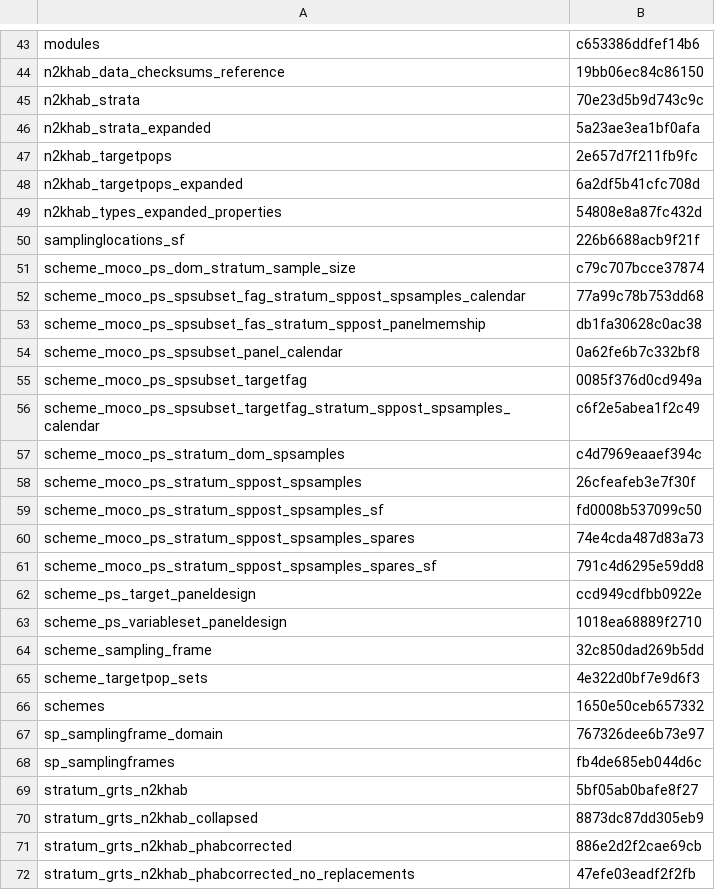
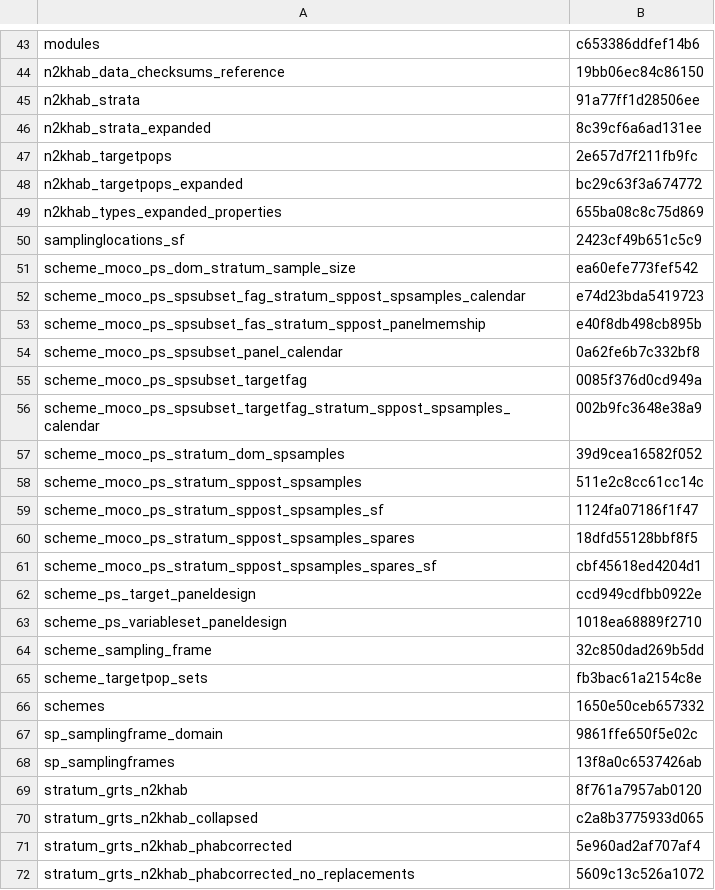
Before and after one commit to inbo/n2khab-mne-designs, a CSV file: 100_design_common/010_revisitplan/data/text/results/object_checksums.csv, drawn as a sheet; only a part is shown, gaps mark what is left out; the diff covers the shown part only.

Commit message:
REP: update obj checksums wrt allowing 3130 in watsurfhab *
The state since merging the commits that allow 3130 in watersurfaces_hab (wsh),
requires a dev-state of n2khab (which will become 0.15.0). See also upcoming commit
with renv.lock update. The merged state also involves an updated collapse_strata()
function wrt 3130.

Since all main type 3130 occasions in wsh have been expanded to both
3130_aom and 3130_na (before: only 3130_aom), we get changes in:

- the sampling frames and population sizes: more 3130_na units and strata-in-domains
  are recognized
- the number of strata (column stratum_count) in submodule_domain_scheme_ps_designattr
- the sample sizes: the sample sizes of 3130_na per domain have shifted. Note
  that no other aquatic types get shifts in their sample size. (While all the
  rest has been temporarily frozen anyway.)
- the spatial samples of 3130_na strata, hence also in derived objects such as the
  spatiotemporal samples and the FAG calendar.
- various objects with a stratum column: their contents haven't changed, but
  since the stratum variable also contains factor levels for main types, it
  now also recognizes extra factor levels for 3130. Among such objects are
  hmt_pol_stratum_grts_cell_all_n2khab, cal_old_continuation, targetpops_strata,
  etc.

```diff
--- a/100_design_common/010_revisitplan/data/text/results/object_checksums.csv
+++ b/100_design_common/010_revisitplan/data/text/results/object_checksums.csv
@@ -44,19 +44,19 @@ modules,c653386ddfef14b6
 n2khab_data_checksums_reference,19bb06ec84c86150
-n2khab_strata,70e23d5b9d743c9c
-n2khab_strata_expanded,5a23ae3ea1bf0afa
+n2khab_strata,91a77ff1d28506ee
+n2khab_strata_expanded,8c39cf6a6ad131ee
 n2khab_targetpops,2e657d7f211fb9fc
-n2khab_targetpops_expanded,6a2df5b41cfc708d
-n2khab_types_expanded_properties,54808e8a87fc432d
-samplinglocations_sf,226b6688acb9f21f
-scheme_moco_ps_dom_stratum_sample_size,c79c707bcce37874
-scheme_moco_ps_spsubset_fag_stratum_sppost_spsamples_calendar,77a99c78b753dd68
-scheme_moco_ps_spsubset_fas_stratum_sppost_panelmemship,db1fa30628c0ac38
+n2khab_targetpops_expanded,bc29c63f3a674772
+n2khab_types_expanded_properties,655ba08c8c75d869
+samplinglocations_sf,2423cf49b651c5c9
+scheme_moco_ps_dom_stratum_sample_size,ea60efe773fef542
+scheme_moco_ps_spsubset_fag_stratum_sppost_spsamples_calendar,e74d23bda5419723
+scheme_moco_ps_spsubset_fas_stratum_sppost_panelmemship,e40f8db498cb895b
 scheme_moco_ps_spsubset_panel_calendar,0a62fe6b7c332bf8
 scheme_moco_ps_spsubset_targetfag,0085f376d0cd949a
-scheme_moco_ps_spsubset_targetfag_stratum_sppost_spsamples_calendar,c6f2e5abea1f2c49
-scheme_moco_ps_stratum_dom_spsamples,c4d7969eaaef394c
-scheme_moco_ps_stratum_sppost_spsamples,26cfeafeb3e7f30f
-scheme_moco_ps_stratum_sppost_spsamples_sf,fd0008b537099c50
-scheme_moco_ps_stratum_sppost_spsamples_spares,74e4cda487d83a73
-scheme_moco_ps_stratum_sppost_spsamples_spares_sf,791c4d6295e59dd8
+scheme_moco_ps_spsubset_targetfag_stratum_sppost_spsamples_calendar,002b9fc3648e38a9
+scheme_moco_ps_stratum_dom_spsamples,39d9cea16582f052
+scheme_moco_ps_stratum_sppost_spsamples,511e2c8cc61cc14c
+scheme_moco_ps_stratum_sppost_spsamples_sf,1124fa07186f1f47
+scheme_moco_ps_stratum_sppost_spsamples_spares,18dfd55128bbf8f5
+scheme_moco_ps_stratum_sppost_spsamples_spares_sf,cbf45618ed4204d1
 scheme_ps_target_paneldesign,ccd949cdfbb0922e
@@ -64,9 +64,9 @@ scheme_ps_variableset_paneldesign,1018ea68889f2710
 scheme_sampling_frame,32c850dad269b5dd
-scheme_targetpop_sets,4e322d0bf7e9d6f3
+scheme_targetpop_sets,fb3bac61a2154c8e
 schemes,1650e50ceb657332
-sp_samplingframe_domain,767326dee6b73e97
-sp_samplingframes,fb4de685eb044d6c
-stratum_grts_n2khab,5bf05ab0bafe8f27
-stratum_grts_n2khab_collapsed,8873dc87dd305eb9
-stratum_grts_n2khab_phabcorrected,886e2d2f2cae69cb
-stratum_grts_n2khab_phabcorrected_no_replacements,47efe03eadf2f2fb
+sp_samplingframe_domain,9861ffe650f5e02c
+sp_samplingframes,13f8a0c6537426ab
+stratum_grts_n2khab,8f761a7957ab0120
+stratum_grts_n2khab_collapsed,c2a8b3775933d065
+stratum_grts_n2khab_phabcorrected,5e960ad2af707af4
+stratum_grts_n2khab_phabcorrected_no_replacements,5609c13c526a1072
```
Also changed, not shown: 17 edited cells elsewhere in this file.
